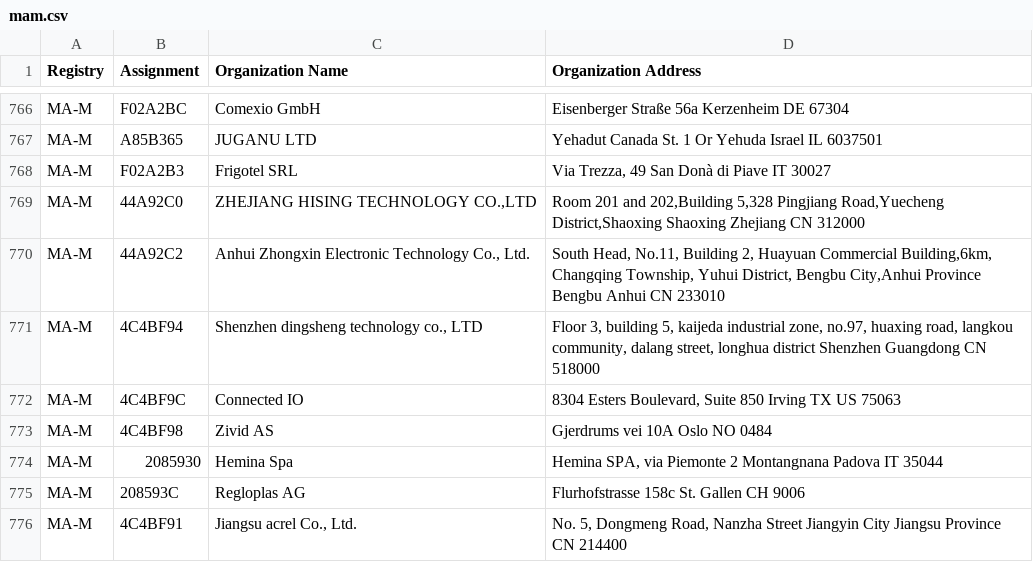
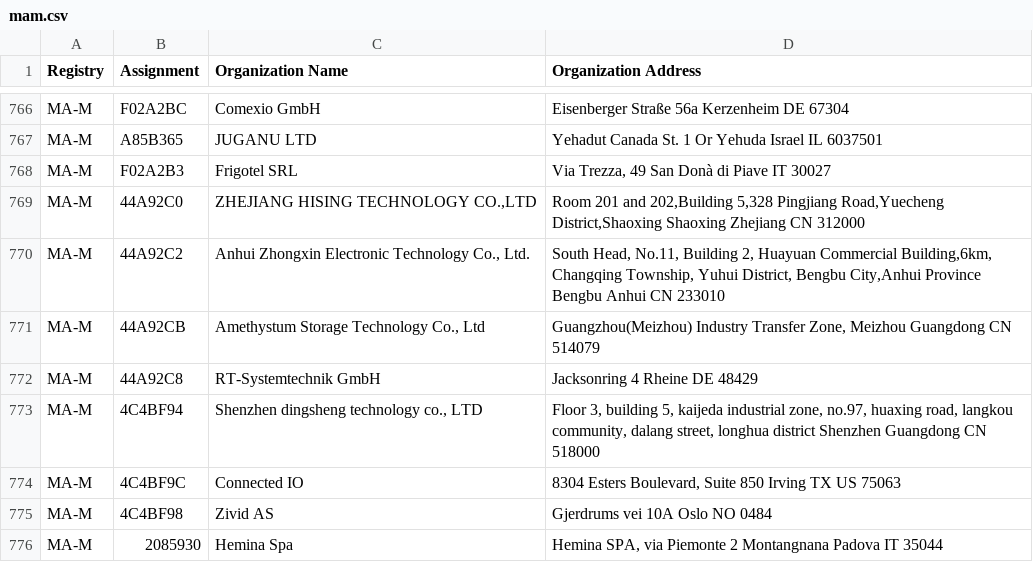
Before and after one commit to bedestall5/mac-ages, a CSV file: data/ieee/mam.csv, drawn as a sheet; only a part is shown, gaps mark what is left out; the shorter side is filled out with more unchanged rows; the diff names each change by its address in the sheet, - before the commit and + after, or states it on an @@ line.

```diff
--- a/data/ieee/mam.csv
+++ b/data/ieee/mam.csv
+row 771: MA-M | 44A92CB | Amethystum Storage Technology Co., Ltd | Guangzhou(Meizhou) Industry Transfer Zone, Meizhou Guangdong CN 514079
+row 772: MA-M | 44A92C8 | RT-Systemtechnik GmbH | Jacksonring 4 Rheine DE 48429
```
Also changed, not shown: data/ieee/oui36.csv, 3 other files.
